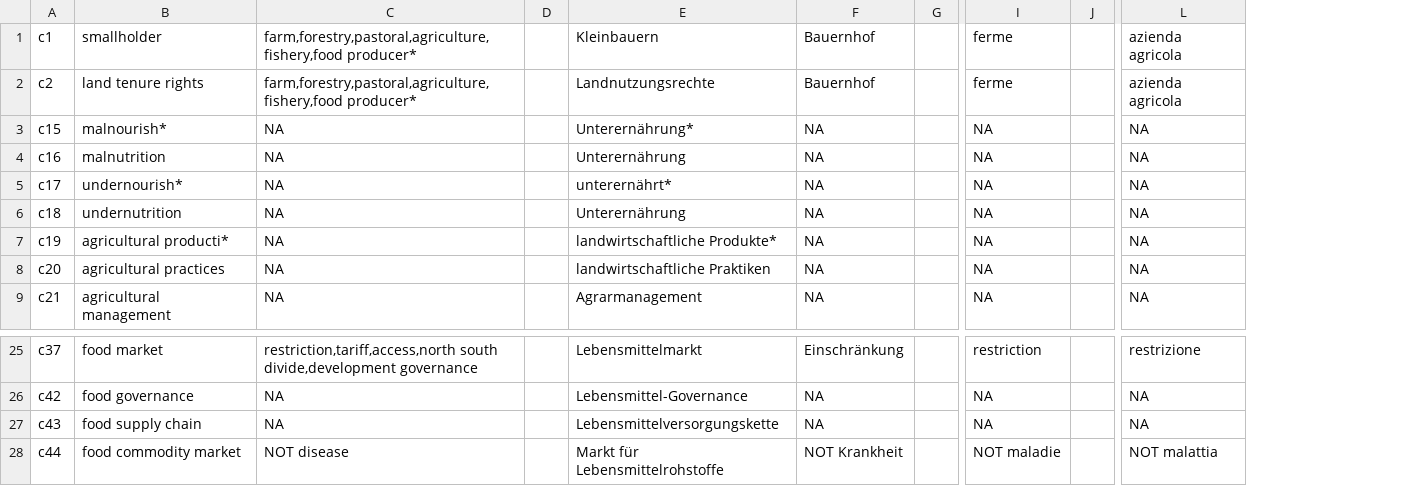
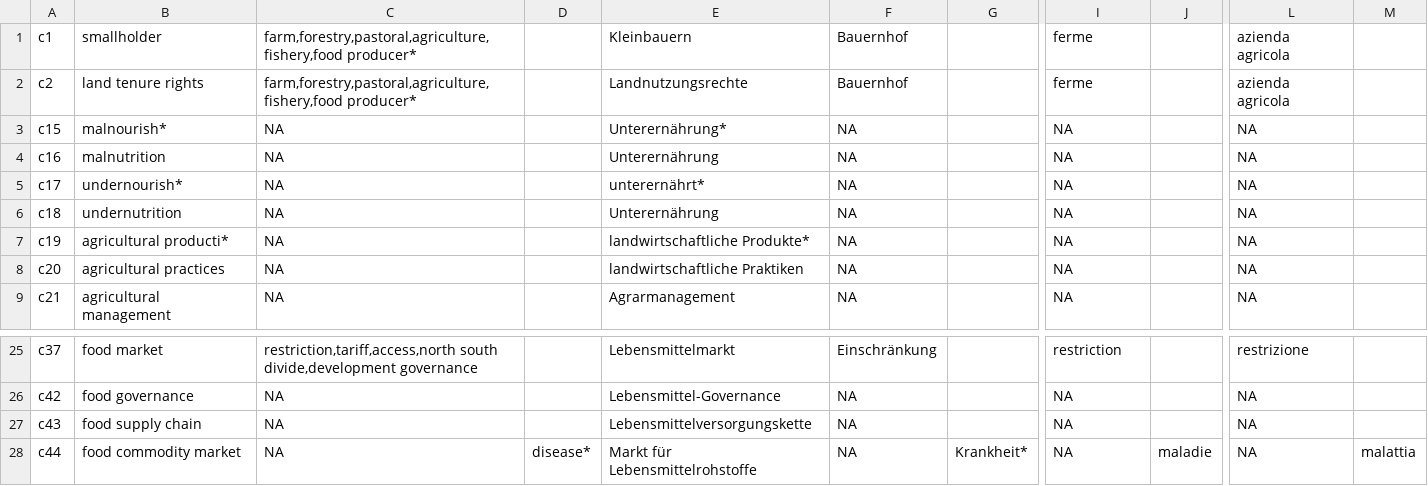
Before and after one commit to sustainability-zhaw/keywords, a CSV file: data/sdgs/SDG2_dev.csv, drawn as a sheet; only a part is shown, gaps mark what is left out; removed rows and columns are numbered as before the commit, all else as after; the diff names each change by its address in the sheet, - before the commit and + after, or states it on an @@ line.

```diff
--- a/data/sdgs/SDG2_dev.csv
+++ b/data/sdgs/SDG2_dev.csv
-column D, empty
+column D, row 28: disease*
-column G, empty
+column G, row 28: Krankheit*
-column J, empty
+column J, row 28: maladie
+column M, row 28: malattia
-C28: NOT disease
+C28: NA
-F28: NOT Krankheit
+F28: NA
-I28: NOT maladie
+I28: NA
-L28: NOT malattia
+L28: NA
```
Also changed, not shown: 15 other files.
